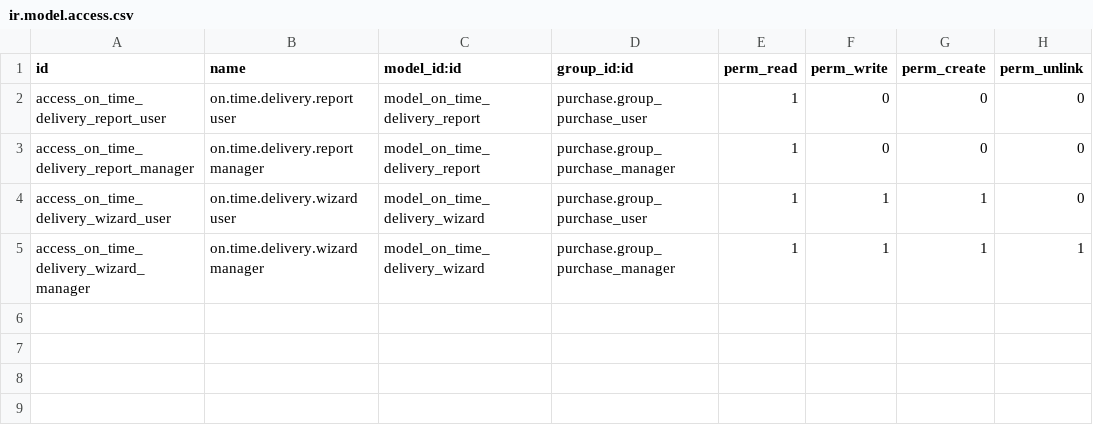
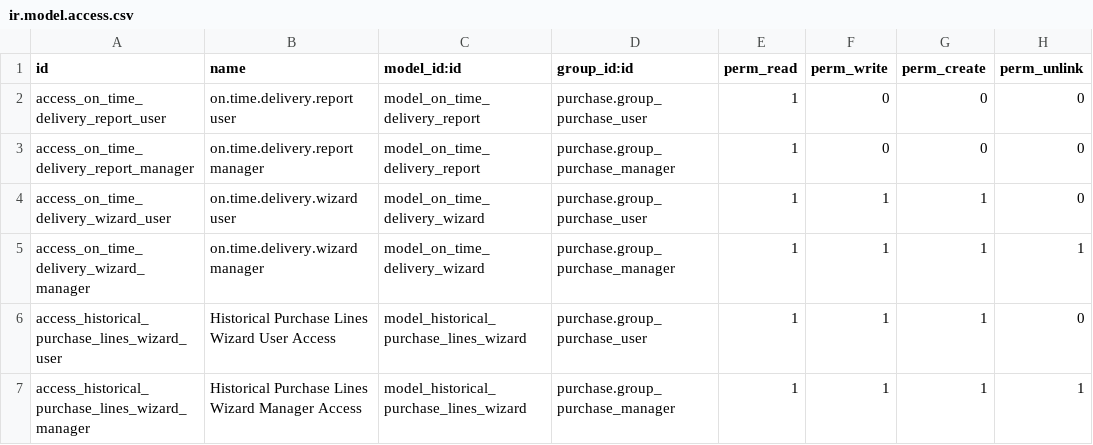
Before and after one commit to rtrice-edge/Edge-Autonomy-HSV, a CSV file: edge_purchasing_reports/security/ir.model.access.csv, drawn as a sheet; the diff names each change by its address in the sheet, - before the commit and + after, or states it on an @@ line.

```diff
--- a/edge_purchasing_reports/security/ir.model.access.csv
+++ b/edge_purchasing_reports/security/ir.model.access.csv
+row 6: access_historical_purchase_lines_wizard_user | Historical Purchase Lines Wizard User Access | model_historical_purchase_lines_wizard | purchase.group_purchase_user | 1 | 1 | 1 | 0
+row 7: access_historical_purchase_lines_wizard_manager | Historical Purchase Lines Wizard Manager Access | model_historical_purchase_lines_wizard | purchase.group_purchase_manager | 1 | 1 | 1 | 1
```
Also changed, not shown: edge_module/security/ir.model.access.csv, 8 other files.
